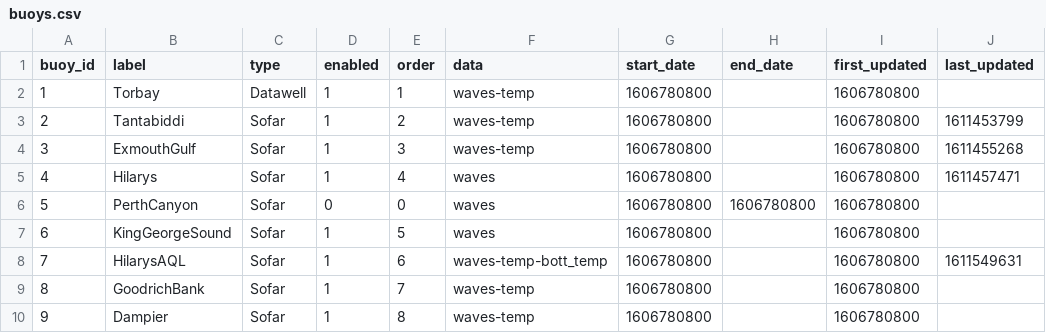
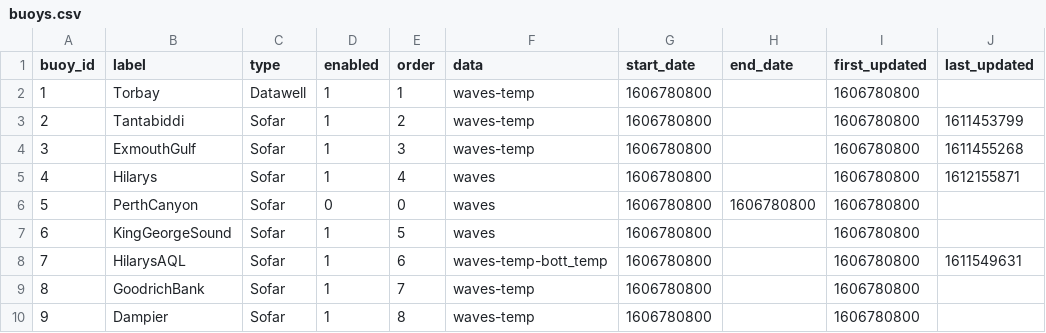
Before and after one commit to mcuttler/wavebuoy_tools, a CSV file: wavebuoys/example_archive/buoys.csv, drawn as a sheet.

```diff
--- a/wavebuoys/example_archive/buoys.csv
+++ b/wavebuoys/example_archive/buoys.csv
@@ -4,3 +4,3 @@ buoy_id,label,type,enabled,order,data,start_date,end_date,first_updated,last_upd
 3,ExmouthGulf,Sofar,1,3,waves-temp,1606780800,,1606780800,1611455268
-4,Hilarys,Sofar,1,4,waves,1606780800,,1606780800,1611457471
+4,Hilarys,Sofar,1,4,waves,1606780800,,1606780800,1612155871
 5,PerthCanyon,Sofar,0,0,waves,1606780800,1606780800,1606780800,
```
Also changed, not shown: 5 other files.
